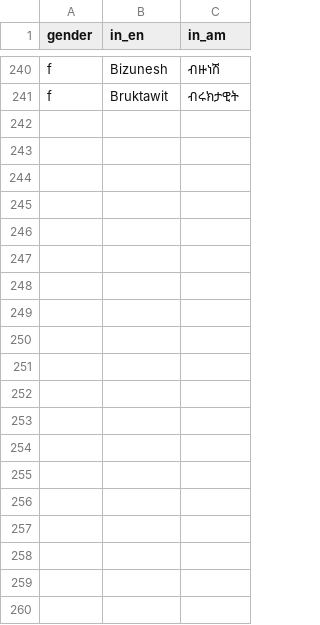
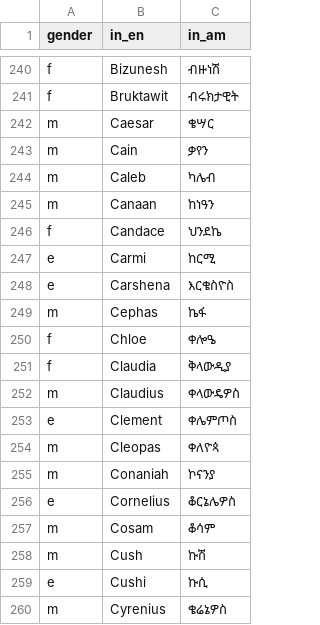
Before and after one commit to Simonbelete/kwat, a CSV file: names/names.csv, drawn as a sheet; only a part is shown, gaps mark what is left out; the diff covers the shown part only.

Commit message:
Names - C and D

```diff
--- a/names/names.csv
+++ b/names/names.csv
@@ -241 +241,20 @@ f,Bizunesh,ብዙነሽ
 f,Bruktawit,ብሩክታዊት
+m,Caesar,ቄሣር
+m,Cain,ቃየን
+m,Caleb,ካሌብ
+m,Canaan,ከነዓን
+f,Candace,ህንደኬ
+e,Carmi,ከርሚ
+e,Carshena,እርቄስዮስ
+m,Cephas,ኬፋ
+f,Chloe,ቀሎዔ
+f,Claudia,ቅላውዲያ
+m,Claudius,ቀላውዴዎስ
+e,Clement,ቀሌምጦስ
+m,Cleopas,ቀለዮጳ
+m,Conaniah,ኮናንያ
+e,Cornelius,ቆርኔሌዎስ
+m,Cosam,ቆሳም
+m,Cush,ኩሽ
+e,Cushi,ኩሲ
+m,Cyrenius,ቄሬኔዎስ
```
Also changed, not shown: 43 added rows elsewhere in this file.
